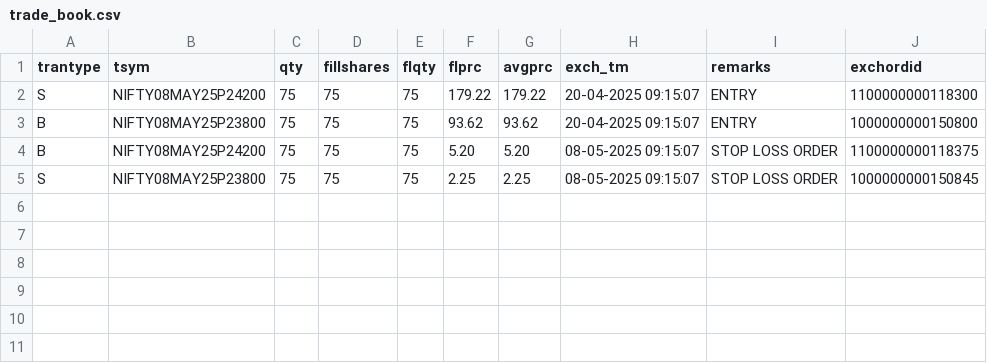
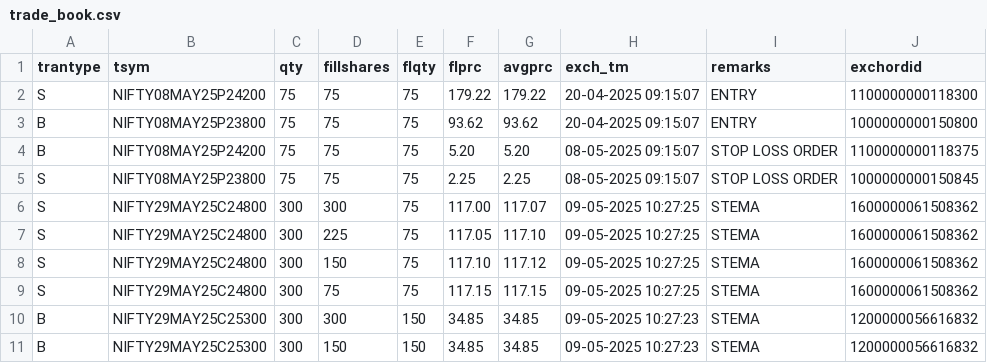
Before and after one commit to Rana-test/AutoT_forked, a CSV file: trade_book.csv, drawn as a sheet.

```diff
--- a/trade_book.csv
+++ b/trade_book.csv
@@ -5 +5,7 @@ B,NIFTY08MAY25P24200,75,75,75,5.20,5.20,08-05-2025 09:15:07,STOP LOSS ORDER,1100
 S,NIFTY08MAY25P23800,75,75,75,2.25,2.25,08-05-2025 09:15:07,STOP LOSS ORDER,1000000000150845
+S,NIFTY29MAY25C24800,300,300,75,117.00,117.07,09-05-2025 10:27:25,STEMA,1600000061508362
+S,NIFTY29MAY25C24800,300,225,75,117.05,117.10,09-05-2025 10:27:25,STEMA,1600000061508362
+S,NIFTY29MAY25C24800,300,150,75,117.10,117.12,09-05-2025 10:27:25,STEMA,1600000061508362
+S,NIFTY29MAY25C24800,300,75,75,117.15,117.15,09-05-2025 10:27:25,STEMA,1600000061508362
+B,NIFTY29MAY25C25300,300,300,150,34.85,34.85,09-05-2025 10:27:23,STEMA,1200000056616832
+B,NIFTY29MAY25C25300,300,150,150,34.85,34.85,09-05-2025 10:27:23,STEMA,1200000056616832
```
Also changed, not shown: trade_history_stema.csv, 1 other file.
